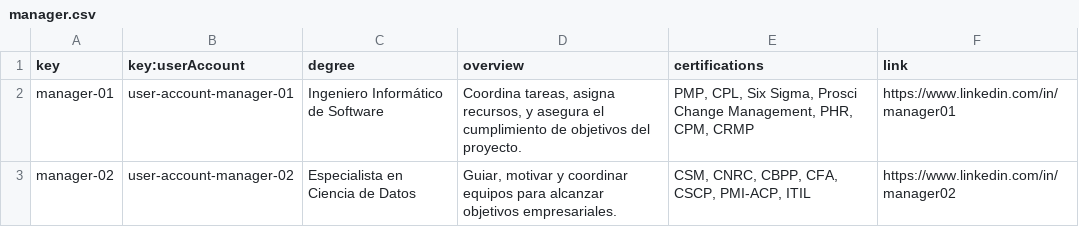
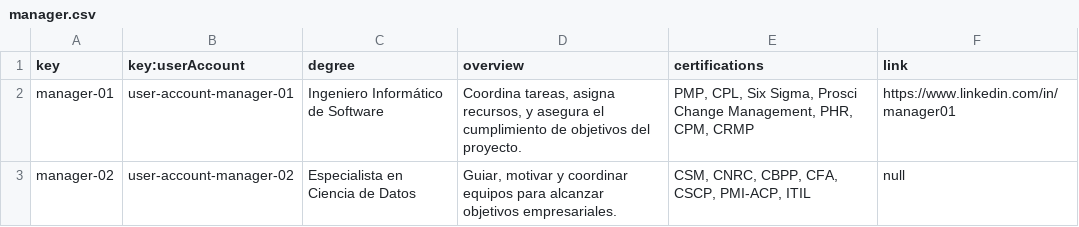
Before and after one commit to luchersol/Acme-SF-D03, a CSV file: src/main/webapp/WEB-INF/resources/sample-data/manager.csv, drawn as a sheet.

```diff
--- a/src/main/webapp/WEB-INF/resources/sample-data/manager.csv
+++ b/src/main/webapp/WEB-INF/resources/sample-data/manager.csv
@@ -2,2 +2,2 @@ key,key:userAccount,degree,overview,certifications,link
 manager-01,user-account-manager-01,Ingeniero Informático de Software,"Coordina tareas, asigna recursos, y asegura el cumplimiento de objetivos del proyecto.","PMP, CPL, Six Sigma, Prosci Change Management, PHR, CPM, CRMP",https://www.linkedin.com/in/manager01
-manager-02,user-account-manager-02,Especialista en Ciencia de Datos,"Guiar, motivar y coordinar equipos para alcanzar objetivos empresariales.","CSM, CNRC, CBPP, CFA, CSCP, PMI-ACP, ITIL",https://www.linkedin.com/in/manager02
+manager-02,user-account-manager-02,Especialista en Ciencia de Datos,"Guiar, motivar y coordinar equipos para alcanzar objetivos empresariales.","CSM, CNRC, CBPP, CFA, CSCP, PMI-ACP, ITIL",null
```
Also changed, not shown: 7 other files.
